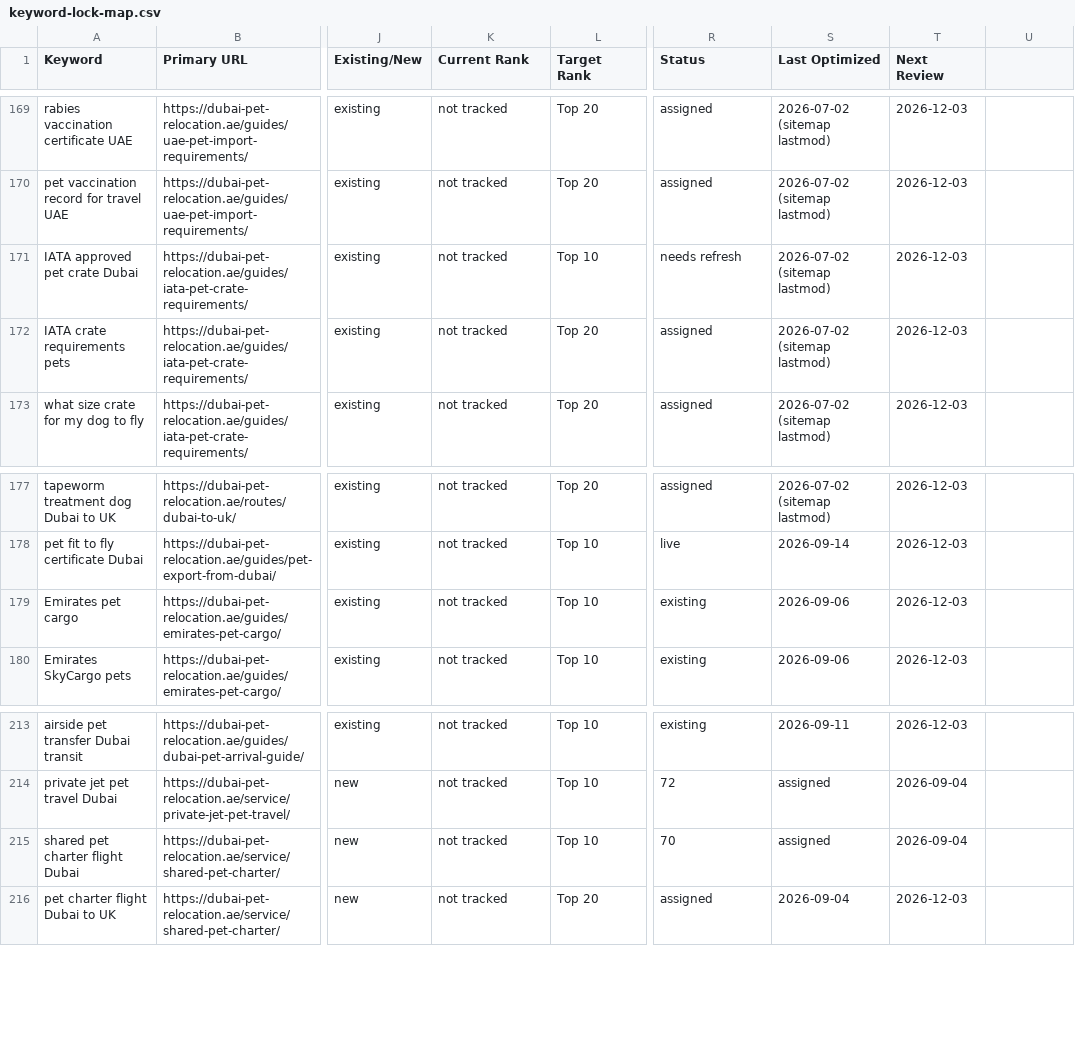
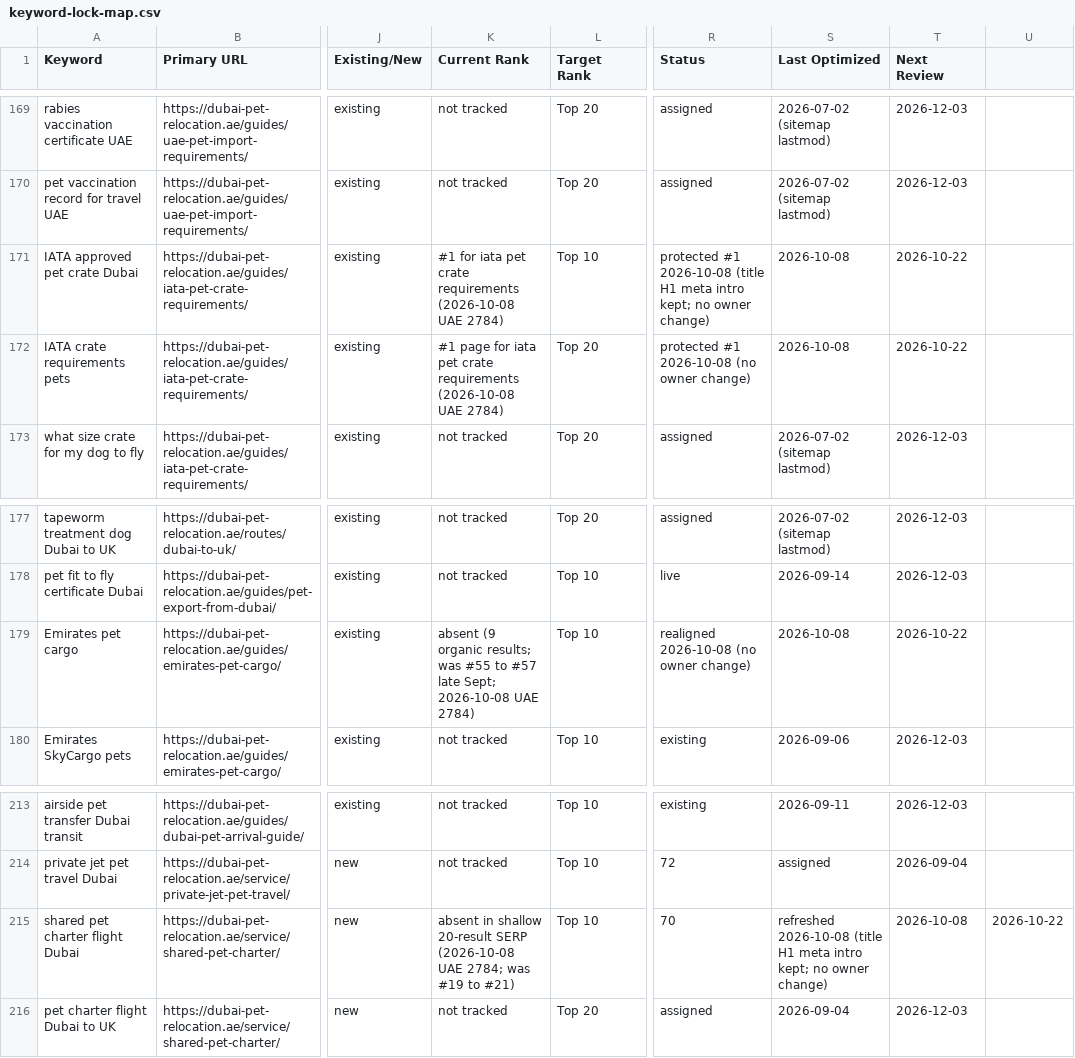
Before and after one commit to ddandanell/PetClear, a CSV file: SEO-MASTER/keyword-lock-map.csv, drawn as a sheet; only a part is shown, gaps mark what is left out; the diff names each change by its address in the sheet, - before the commit and + after, or states it on an @@ line.

```diff
--- a/SEO-MASTER/keyword-lock-map.csv
+++ b/SEO-MASTER/keyword-lock-map.csv
-K171 (Current Rank): not tracked
+K171 (Current Rank): #1 for iata pet crate requirements (2026-10-08 UAE 2784)
-R171 (Status): needs refresh
+R171 (Status): protected #1 2026-10-08 (title H1 meta intro kept; no owner change)
-S171:S172 (Last Optimized): 2026-07-02 (sitemap lastmod)
+S171:S172 (Last Optimized): 2026-10-08
-T171:T172 (Next Review): 2026-12-03
+T171:T172 (Next Review): 2026-10-22
-K172 (Current Rank): not tracked
+K172 (Current Rank): #1 page for iata pet crate requirements (2026-10-08 UAE 2784)
-R172 (Status): assigned
+R172 (Status): protected #1 2026-10-08 (no owner change)
-K179 (Current Rank): not tracked
+K179 (Current Rank): absent (9 organic results; was #55 to #57 late Sept; 2026-10-08 UAE 2784)
-R179 (Status): existing
+R179 (Status): realigned 2026-10-08 (no owner change)
-S179 (Last Optimized): 2026-09-06
+S179 (Last Optimized): 2026-10-08
-T179 (Next Review): 2026-12-03
+T179 (Next Review): 2026-10-22
-K215 (Current Rank): not tracked
+K215 (Current Rank): absent in shallow 20-result SERP (2026-10-08 UAE 2784; was #19 to #21)
-S215 (Last Optimized): assigned
+S215 (Last Optimized): refreshed 2026-10-08 (title H1 meta intro kept; no owner change)
-T215 (Next Review): 2026-09-04
+T215 (Next Review): 2026-10-08
-U215: (empty)
+U215: 2026-10-22
```
Also changed, not shown: SEO-MASTER/change-log.csv, 6 other files.
